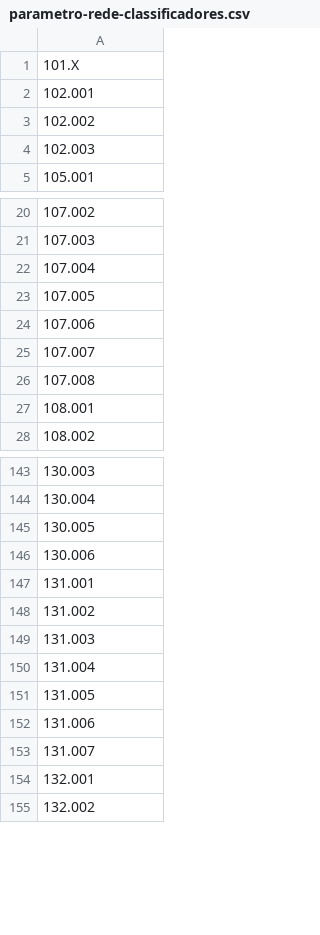
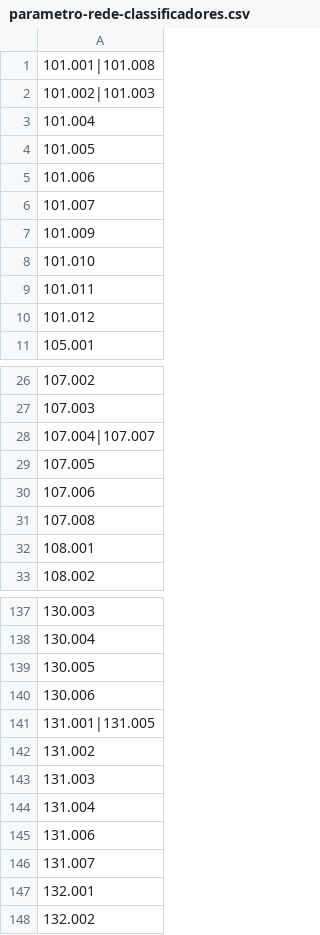
Before and after one commit to deivsonrayner/mestrado.java, a CSV file: src/parametro-rede-classificadores.csv, drawn as a sheet; only a part is shown, gaps mark what is left out; the diff covers the shown part only.

```diff
--- a/src/parametro-rede-classificadores.csv
+++ b/src/parametro-rede-classificadores.csv
@@ -1,5 +1,11 @@
-101.X
-102.001
-102.002
-102.003
+101.001|101.008
+101.002|101.003
+101.004
+101.005
+101.006
+101.007
+101.009
+101.010
+101.011
+101.012
 105.001
@@ -21,6 +27,5 @@
 107.003
-107.004
+107.004|107.007
 107.005
 107.006
-107.007
 107.008
@@ -146,3 +140,3 @@
 130.006
-131.001
+131.001|131.005
 131.002
@@ -150,3 +144,2 @@
 131.004
-131.005
 131.006
```
Also changed, not shown: 14 removed rows and 13 edited cells elsewhere in this file, src/servicos-especializados-classe.csv, src/servicos-especializados-tipos.csv, 11 other files.
